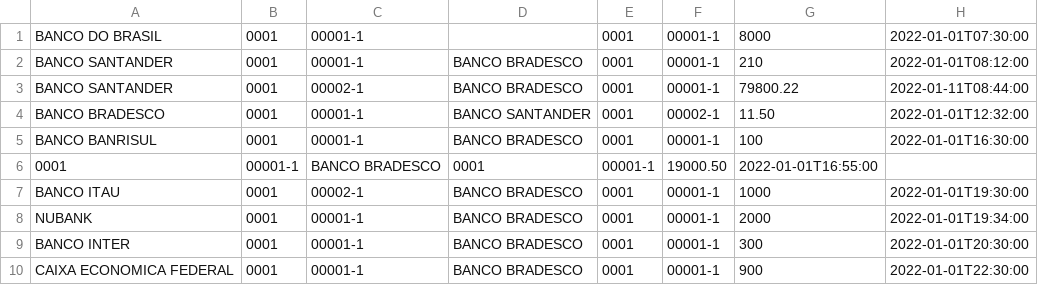
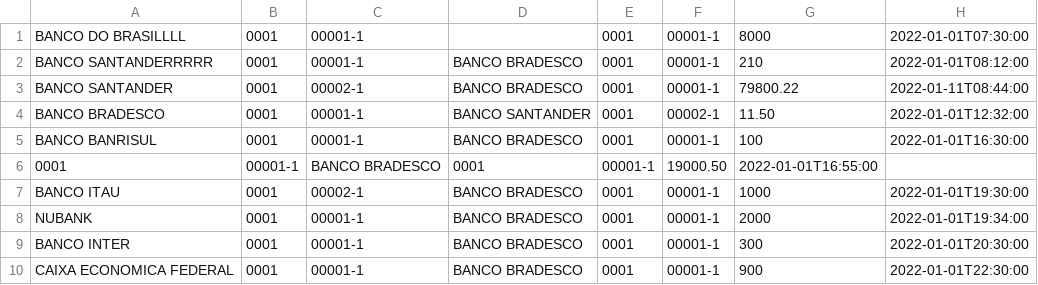
Before and after one commit to lgsduran/transactionsApi, a CSV file: inputFile/transacoes-2022-01-01.csv, drawn as a sheet.

```diff
--- a/inputFile/transacoes-2022-01-01.csv
+++ b/inputFile/transacoes-2022-01-01.csv
@@ -1,3 +1,3 @@
-BANCO DO BRASIL,0001,00001-1,,0001,00001-1,8000,2022-01-01T07:30:00
-BANCO SANTANDER,0001,00001-1,BANCO BRADESCO,0001,00001-1,210,2022-01-01T08:12:00
+BANCO DO BRASILLLL,0001,00001-1,,0001,00001-1,8000,2022-01-01T07:30:00
+BANCO SANTANDERRRRR,0001,00001-1,BANCO BRADESCO,0001,00001-1,210,2022-01-01T08:12:00
 BANCO SANTANDER,0001,00002-1,BANCO BRADESCO,0001,00001-1,79800.22,2022-01-11T08:44:00
```
Also changed, not shown: 9 other files.
